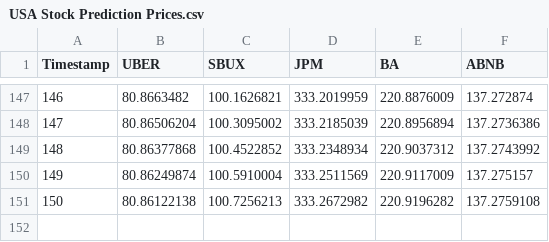
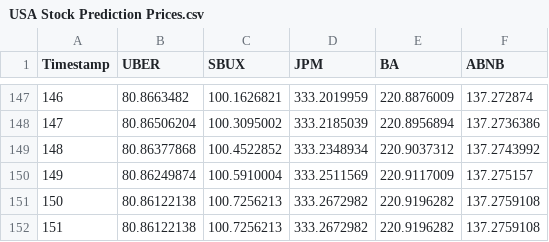
Before and after one commit to faiaz-ahmed-nafiz/Price-Prediction, a CSV file: USA Stock Prediction Prices.csv, drawn as a sheet; only a part is shown, gaps mark what is left out.

Commit message:
price updated

```diff
--- a/USA Stock Prediction Prices.csv
+++ b/USA Stock Prediction Prices.csv
@@ -151 +151,2 @@ Timestamp,UBER,SBUX,JPM,BA,ABNB
 150,80.86122138,100.7256213,333.2672982,220.9196282,137.2759108
+151,80.86122138,100.7256213,333.2672982,220.9196282,137.2759108
```
